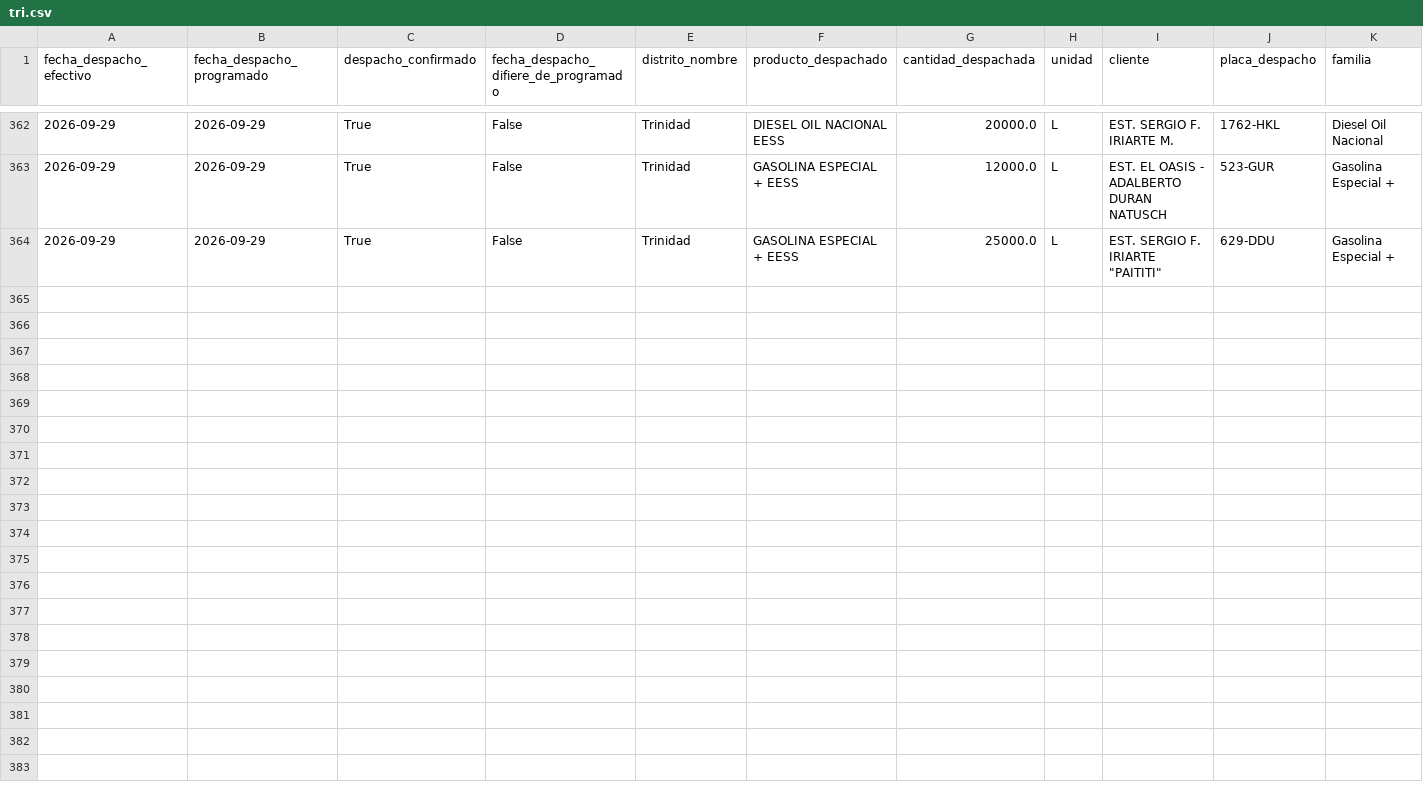
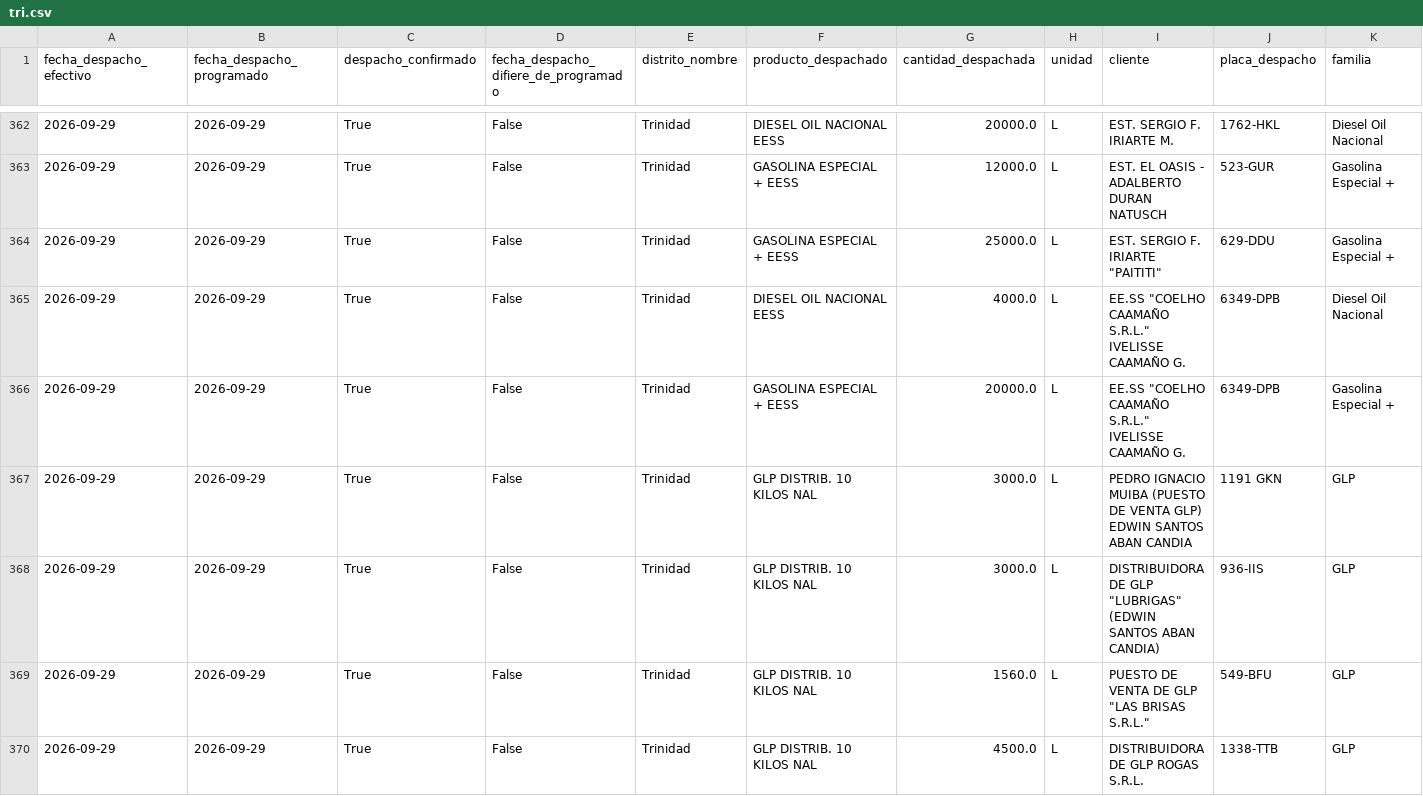
Before and after one commit to mauforonda/data-triage, a CSV file: hidrocarburos/abastecimiento/data/despachos/tri.csv, drawn as a sheet; only a part is shown, gaps mark what is left out; rows hold the shown columns only; the diff names each change by its address in the sheet, - before the commit and + after, or states it on an @@ line.

```diff
--- a/hidrocarburos/abastecimiento/data/despachos/tri.csv
+++ b/hidrocarburos/abastecimiento/data/despachos/tri.csv
+row 365: 2026-09-29 | 2026-09-29 | True | False | Trinidad | DIESEL OIL NACIONAL EESS | 4000.0 | L | EE.SS "COELHO CAAMAÑO S.R.L." IVELISSE CAAMAÑO G. | 6349-DPB | Diesel Oil Nacional
+row 366: 2026-09-29 | 2026-09-29 | True | False | Trinidad | GASOLINA ESPECIAL + EESS | 20000.0 | L | EE.SS "COELHO CAAMAÑO S.R.L." IVELISSE CAAMAÑO G. | 6349-DPB | Gasolina Especial +
+row 367: 2026-09-29 | 2026-09-29 | True | False | Trinidad | GLP DISTRIB. 10 KILOS NAL | 3000.0 | L | PEDRO IGNACIO MUIBA (PUESTO DE VENTA GLP) EDWIN SANTOS ABAN CANDIA | 1191 GKN | GLP
+row 368: 2026-09-29 | 2026-09-29 | True | False | Trinidad | GLP DISTRIB. 10 KILOS NAL | 3000.0 | L | DISTRIBUIDORA DE GLP "LUBRIGAS" (EDWIN SANTOS ABAN CANDIA) | 936-IIS | GLP
+row 369: 2026-09-29 | 2026-09-29 | True | False | Trinidad | GLP DISTRIB. 10 KILOS NAL | 1560.0 | L | PUESTO DE VENTA DE GLP "LAS BRISAS S.R.L." | 549-BFU | GLP
+row 370: 2026-09-29 | 2026-09-29 | True | False | Trinidad | GLP DISTRIB. 10 KILOS NAL | 4500.0 | L | DISTRIBUIDORA DE GLP ROGAS S.R.L. | 1338-TTB | GLP
```
Also changed, not shown: hidrocarburos/abastecimiento/data/despachos/sjc.csv, hidrocarburos/abastecimiento/data/despachos/uyu.csv, 22 other files.
